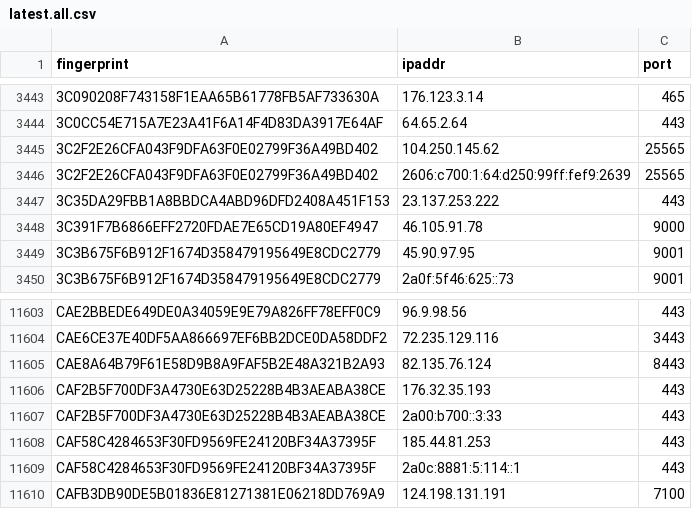
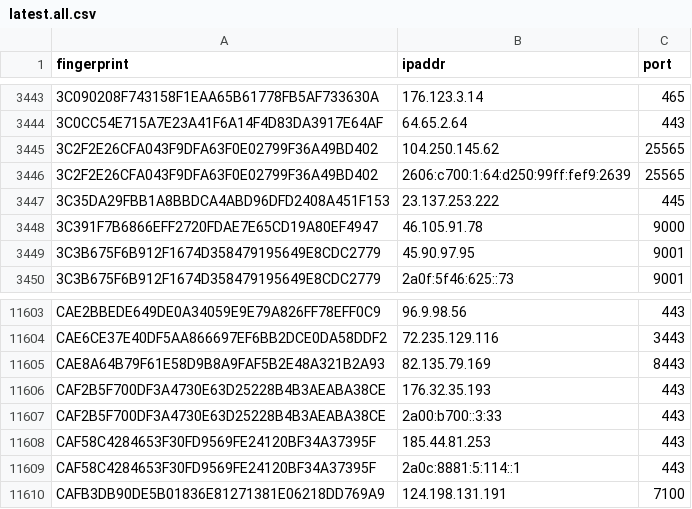
Before and after one commit to ling0x/tor-nodes, a CSV file: latest.all.csv, drawn as a sheet; only a part is shown, gaps mark what is left out.

```diff
--- a/latest.all.csv
+++ b/latest.all.csv
@@ -3446,3 +3446,3 @@ fingerprint,ipaddr,port
 3C2F2E26CFA043F9DFA63F0E02799F36A49BD402,2606:c700:1:64:d250:99ff:fef9:2639,25565
-3C35DA29FBB1A8BBDCA4ABD96DFD2408A451F153,23.137.253.222,443
+3C35DA29FBB1A8BBDCA4ABD96DFD2408A451F153,23.137.253.222,445
 3C391F7B6866EFF2720FDAE7E65CD19A80EF4947,46.105.91.78,9000
@@ -11604,3 +11604,3 @@ CAE2BBEDE649DE0A34059E9E79A826FF78EFF0C9,96.9.98.56,443
 CAE6CE37E40DF5AA866697EF6BB2DCE0DA58DDF2,72.235.129.116,3443
-CAE8A64B79F61E58D9B8A9FAF5B2E48A321B2A93,82.135.76.124,8443
+CAE8A64B79F61E58D9B8A9FAF5B2E48A321B2A93,82.135.79.169,8443
 CAF2B5F700DF3A4730E63D25228B4B3AEABA38CE,176.32.35.193,443
```
Also changed, not shown: latest.guards.csv.
